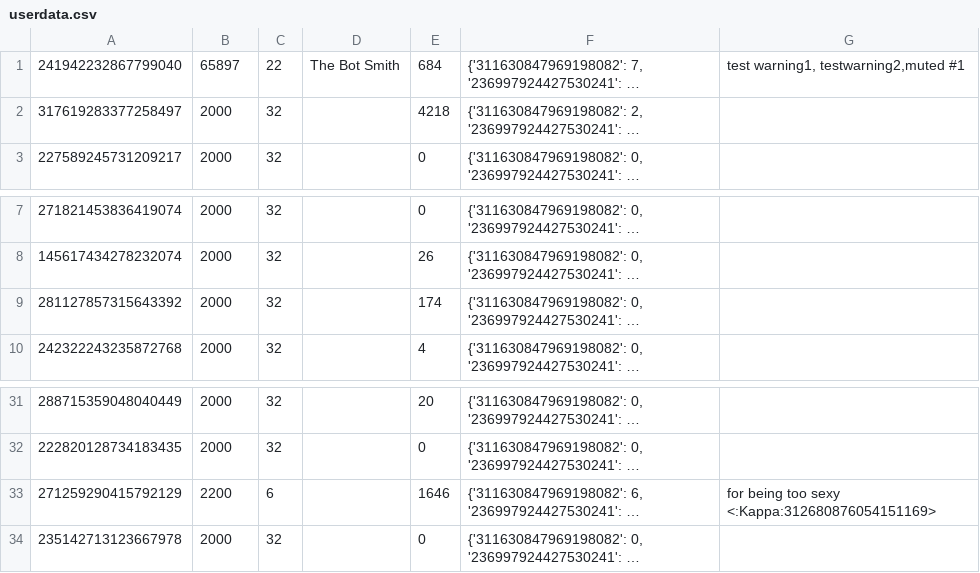
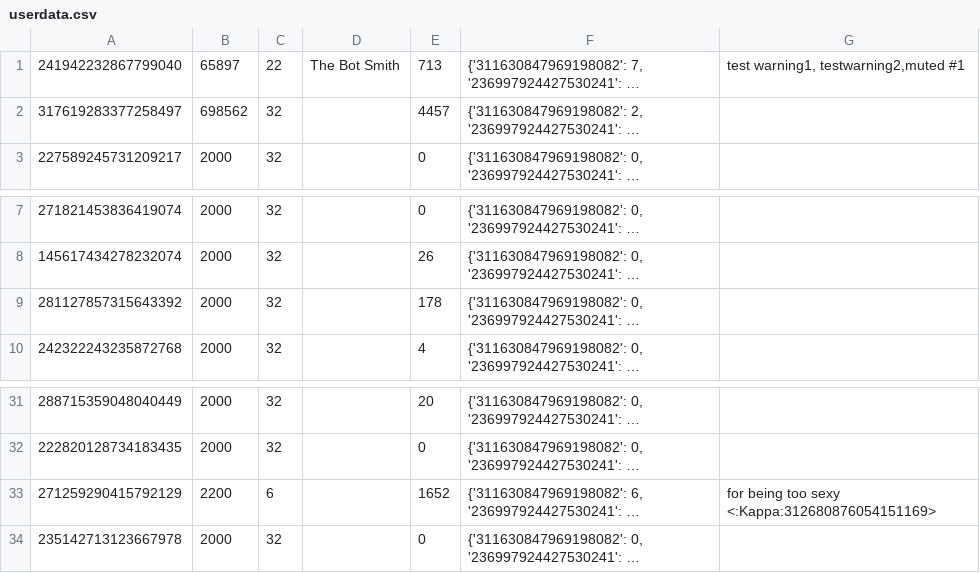
Before and after one commit to SpyLegendsYT/necrobot, a CSV file: data/userdata.csv, drawn as a sheet; only a part is shown, gaps mark what is left out; long unchanged cells end in …; the diff names each change by its address in the sheet, - before the commit and + after, or states it on an @@ line.

```diff
--- a/data/userdata.csv
+++ b/data/userdata.csv
-E1: 684
+E1: 713
-B2: 2000
+B2: 698562
-E2: 4218
+E2: 4457
-E9: 174
+E9: 178
-E33: 1646
+E33: 1652
```
Also changed, not shown: data/setting.csv, 6 other files.
